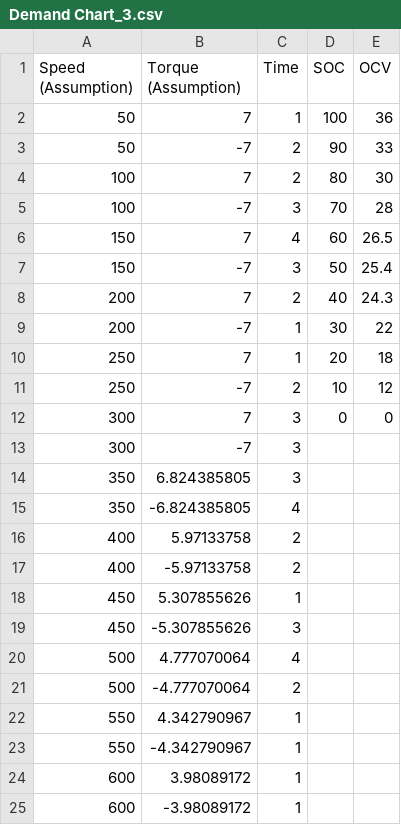
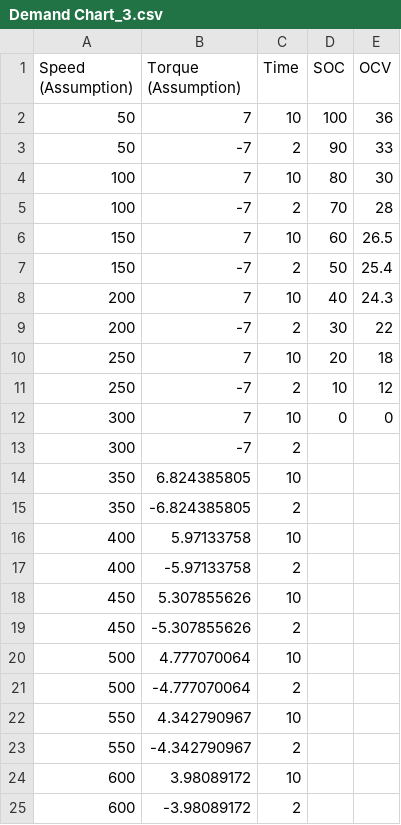
Before and after one commit to Adharsh0001/Battery_Simulation, a CSV file: Demand Chart_3.csv, drawn as a sheet.

Commit message:
Add files via upload

```diff
--- a/Demand Chart_3.csv
+++ b/Demand Chart_3.csv
@@ -1,25 +1,25 @@
 Speed (Assumption),Torque (Assumption),Time,SOC,OCV
-50,7,1,100,36
+50,7,10,100,36
 50,-7,2,90,33
-100,7,2,80,30
-100,-7,3,70,28
-150,7,4,60,26.5
-150,-7,3,50,25.4
-200,7,2,40,24.3
-200,-7,1,30,22
-250,7,1,20,18
+100,7,10,80,30
+100,-7,2,70,28
+150,7,10,60,26.5
+150,-7,2,50,25.4
+200,7,10,40,24.3
+200,-7,2,30,22
+250,7,10,20,18
 250,-7,2,10,12
-300,7,3,0,0
-300,-7,3,,
-350,6.824385805,3,,
-350,-6.824385805,4,,
-400,5.97133758,2,,
+300,7,10,0,0
+300,-7,2,,
+350,6.824385805,10,,
+350,-6.824385805,2,,
+400,5.97133758,10,,
 400,-5.97133758,2,,
-450,5.307855626,1,,
-450,-5.307855626,3,,
-500,4.777070064,4,,
+450,5.307855626,10,,
+450,-5.307855626,2,,
+500,4.777070064,10,,
 500,-4.777070064,2,,
-550,4.342790967,1,,
-550,-4.342790967,1,,
-600,3.98089172,1,,
-600,-3.98089172,1,,
+550,4.342790967,10,,
+550,-4.342790967,2,,
+600,3.98089172,10,,
+600,-3.98089172,2,,
```
